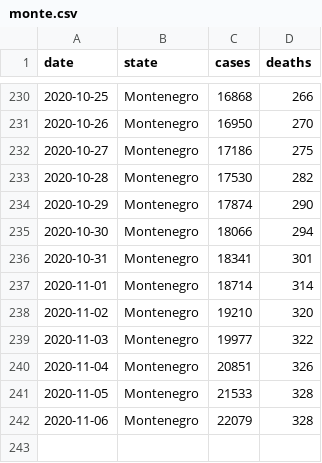
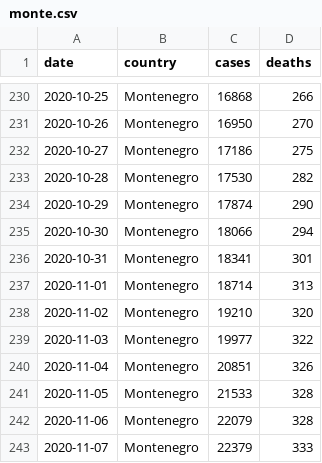
Before and after one commit to yuster0/Dashboard, a CSV file: monte.csv, drawn as a sheet; only a part is shown, gaps mark what is left out; the diff names each change by its address in the sheet, - before the commit and + after, or states it on an @@ line.

Commit message:
Montenegro cumulative cases

```diff
--- a/monte.csv
+++ b/monte.csv
-B1: state
+B1: country
-D237 (deaths): 314
+D237 (deaths): 313
+row 243: 2020-11-07 | Montenegro | 22379 | 333
```
